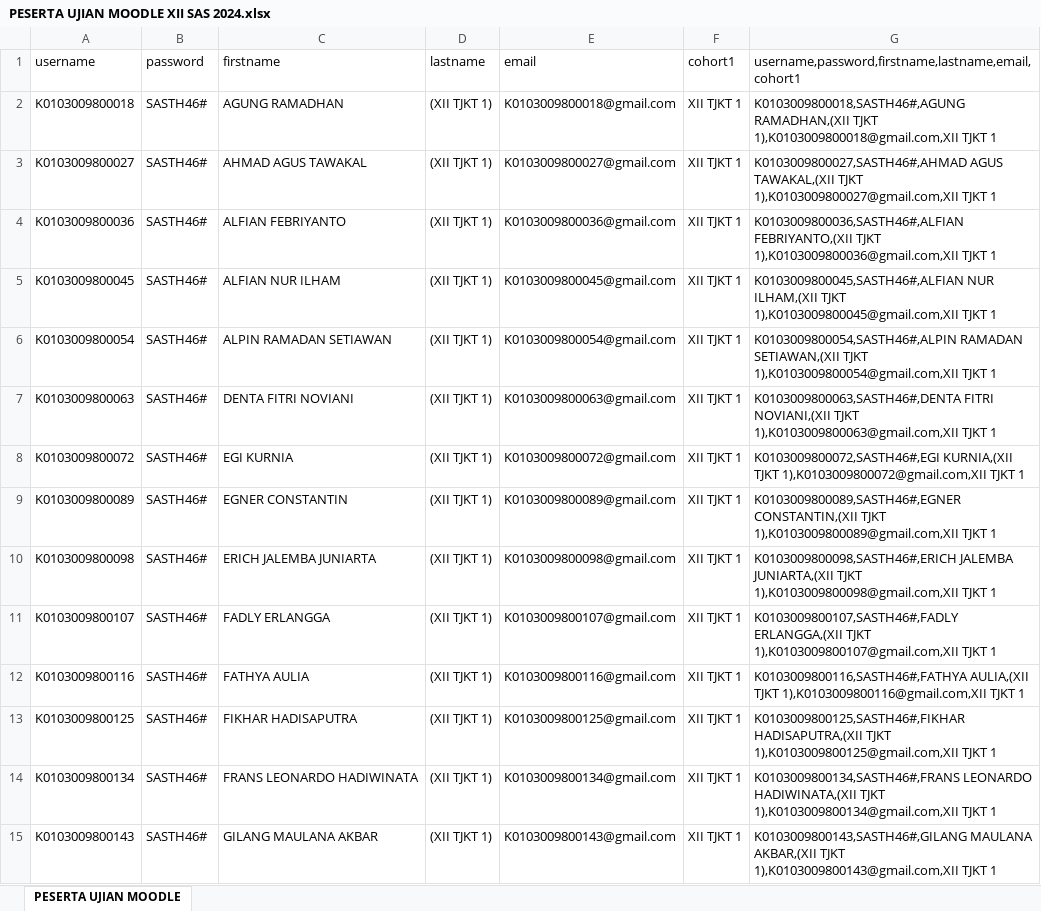
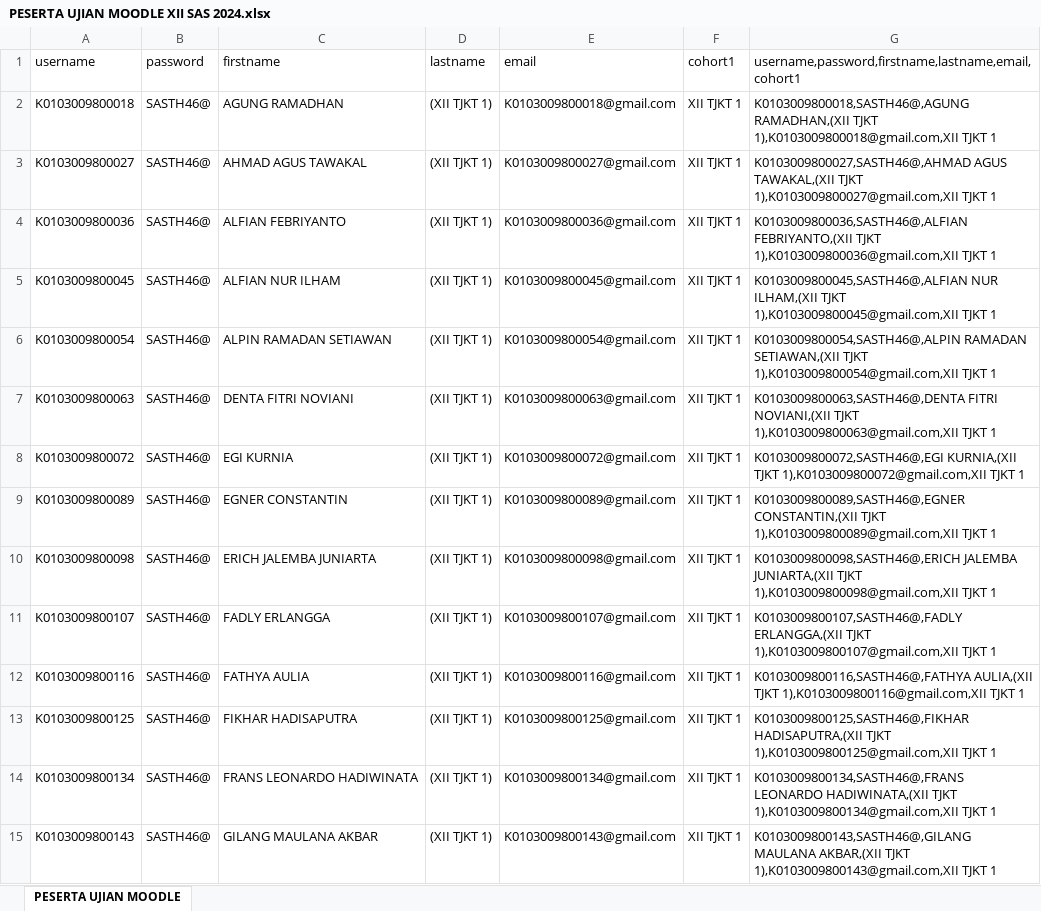
Before and after one commit to webdev14program/cbt2.0admin, an Excel workbook: temp_doc/PESERTA UJIAN MOODLE XII SAS 2024.xlsx, sheet PESERTA UJIAN MOODLE, drawn as a sheet; only a part is shown; values as stored, in another font and other column widths than the file's, no borders; the diff covers the shown part only; the diff names each change by its address in the sheet, - before the commit and + after, or states it on an @@ line.

```diff
--- a/temp_doc/PESERTA UJIAN MOODLE XII SAS 2024.xlsx (sheet PESERTA UJIAN MOODLE)
+++ b/temp_doc/PESERTA UJIAN MOODLE XII SAS 2024.xlsx (sheet PESERTA UJIAN MOODLE)
-B2:B15 (password): SASTH46#
+B2:B15 (password): SASTH46@
-G2: K0103009800018,SASTH46#,AGUNG RAMADHAN,(XII TJKT…
+G2: K0103009800018,SASTH46@,AGUNG RAMADHAN,(XII TJKT…
-G3: K0103009800027,SASTH46#,AHMAD AGUS TAWAKAL,(XII…
+G3: K0103009800027,SASTH46@,AHMAD AGUS TAWAKAL,(XII…
-G4: K0103009800036,SASTH46#,ALFIAN FEBRIYANTO,(XII TJKT…
+G4: K0103009800036,SASTH46@,ALFIAN FEBRIYANTO,(XII TJKT…
-G5: K0103009800045,SASTH46#,ALFIAN NUR ILHAM,(XII…
+G5: K0103009800045,SASTH46@,ALFIAN NUR ILHAM,(XII…
-G6: K0103009800054,SASTH46#,ALPIN RAMADAN SETIAWAN,(XII…
+G6: K0103009800054,SASTH46@,ALPIN RAMADAN SETIAWAN,(XII…
-G7: K0103009800063,SASTH46#,DENTA FITRI NOVIANI,(XII…
+G7: K0103009800063,SASTH46@,DENTA FITRI NOVIANI,(XII…
-G8: K0103009800072,SASTH46#,EGI KURNIA,(XII TJKT…
+G8: K0103009800072,SASTH46@,EGI KURNIA,(XII TJKT…
-G9: K0103009800089,SASTH46#,EGNER CONSTANTIN,(XII TJKT…
+G9: K0103009800089,SASTH46@,EGNER CONSTANTIN,(XII TJKT…
-G10: K0103009800098,SASTH46#,ERICH JALEMBA JUNIARTA,(XII…
+G10: K0103009800098,SASTH46@,ERICH JALEMBA JUNIARTA,(XII…
-G11: K0103009800107,SASTH46#,FADLY ERLANGGA,(XII TJKT…
+G11: K0103009800107,SASTH46@,FADLY ERLANGGA,(XII TJKT…
-G12: K0103009800116,SASTH46#,FATHYA AULIA,(XII TJKT…
+G12: K0103009800116,SASTH46@,FATHYA AULIA,(XII TJKT…
-G13: K0103009800125,SASTH46#,FIKHAR HADISAPUTRA,(XII TJKT…
+G13: K0103009800125,SASTH46@,FIKHAR HADISAPUTRA,(XII TJKT…
-G14: K0103009800134,SASTH46#,FRANS LEONARDO HADIWINATA,(XII…
+G14: K0103009800134,SASTH46@,FRANS LEONARDO HADIWINATA,(XII…
-G15: K0103009800143,SASTH46#,GILANG MAULANA AKBAR,(XII…
+G15: K0103009800143,SASTH46@,GILANG MAULANA AKBAR,(XII…
```
Also changed, not shown: 464 edited cells elsewhere in this sheet, temp_doc/PESERTA UJIAN FIX ADMIN XII SAS FIX.xlsx, temp_doc/impor peserta ujian.xlsx, 2 other files.
